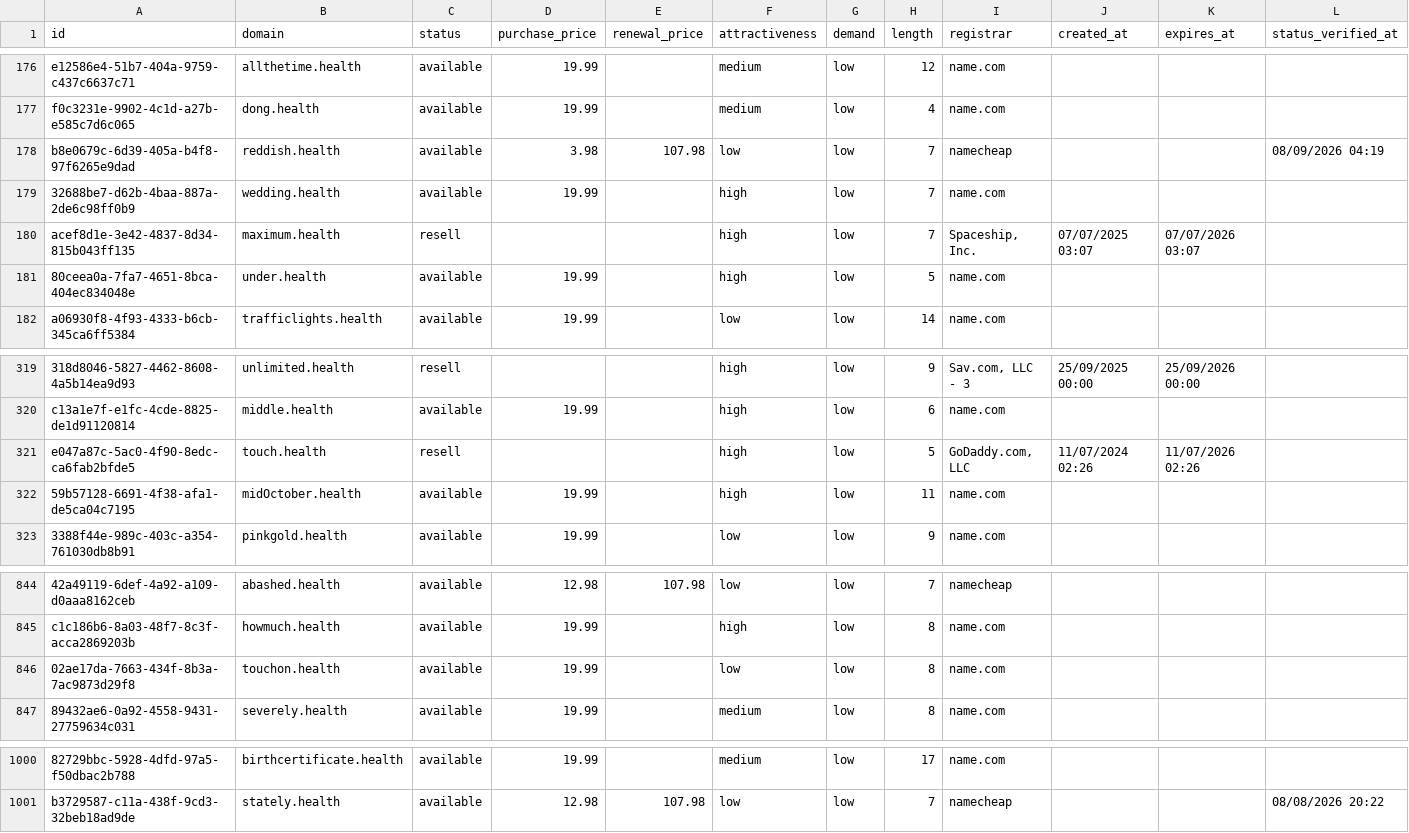
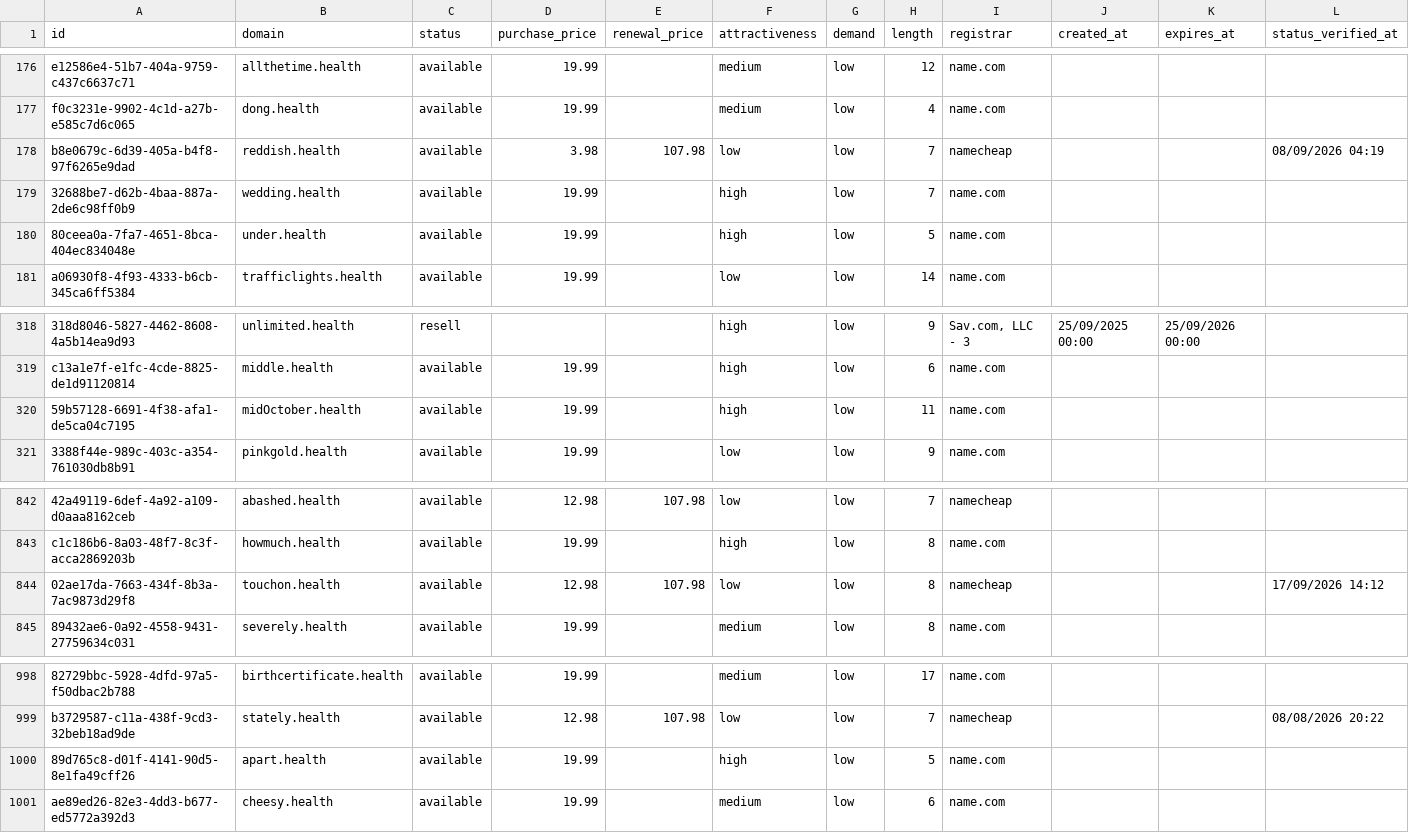
Before and after one commit to UniqueDomains/health-oneword-domains, a CSV file: health.csv, drawn as a sheet; only a part is shown, gaps mark what is left out; removed rows and columns are numbered as before the commit, all else as after; the diff names each change by its address in the sheet, - before the commit and + after, or states it on an @@ line.

Commit message:
Domains update

```diff
--- a/health.csv
+++ b/health.csv
-row 180: acef8d1e-3e42-4837-8d34-815b043ff135 | maximum.health | resell |  |  | high | low | 7 | Spaceship, Inc. | 07/07/2025 03:07 | 07/07/2026 03:07
-row 321: e047a87c-5ac0-4f90-8edc-ca6fab2bfde5 | touch.health | resell |  |  | high | low | 5 | GoDaddy.com, LLC | 11/07/2024 02:26 | 11/07/2026 02:26
-D844 (purchase_price): 19.99
+D844 (purchase_price): 12.98
-E844 (renewal_price): (empty)
+E844 (renewal_price): 107.98
-I844 (registrar): name.com
+I844 (registrar): namecheap
-L844 (status_verified_at): (empty)
+L844 (status_verified_at): 17/09/2026 14:12
+row 1000: 89d765c8-d01f-4141-90d5-8e1fa49cff26 | apart.health | available | 19.99 |  | high | low | 5 | name.com
+row 1001: ae89ed26-82e3-4dd3-b677-ed5772a392d3 | cheesy.health | available | 19.99 |  | medium | low | 6 | name.com
```
Also changed, not shown: 4 other files.
